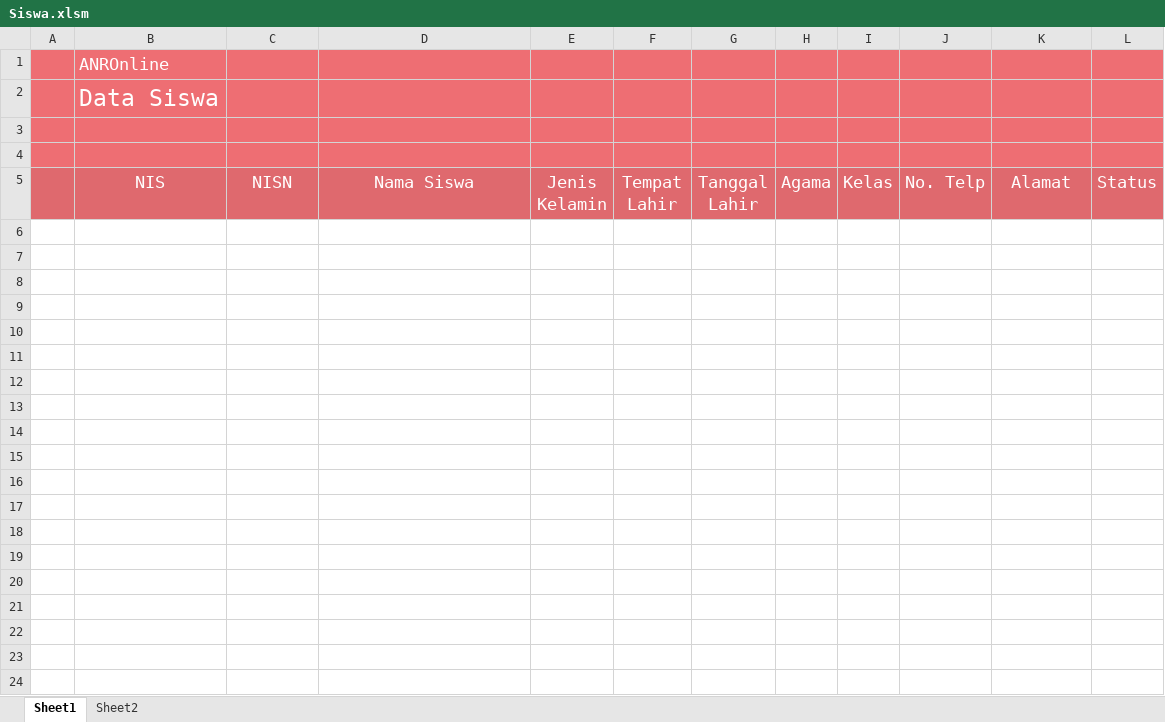
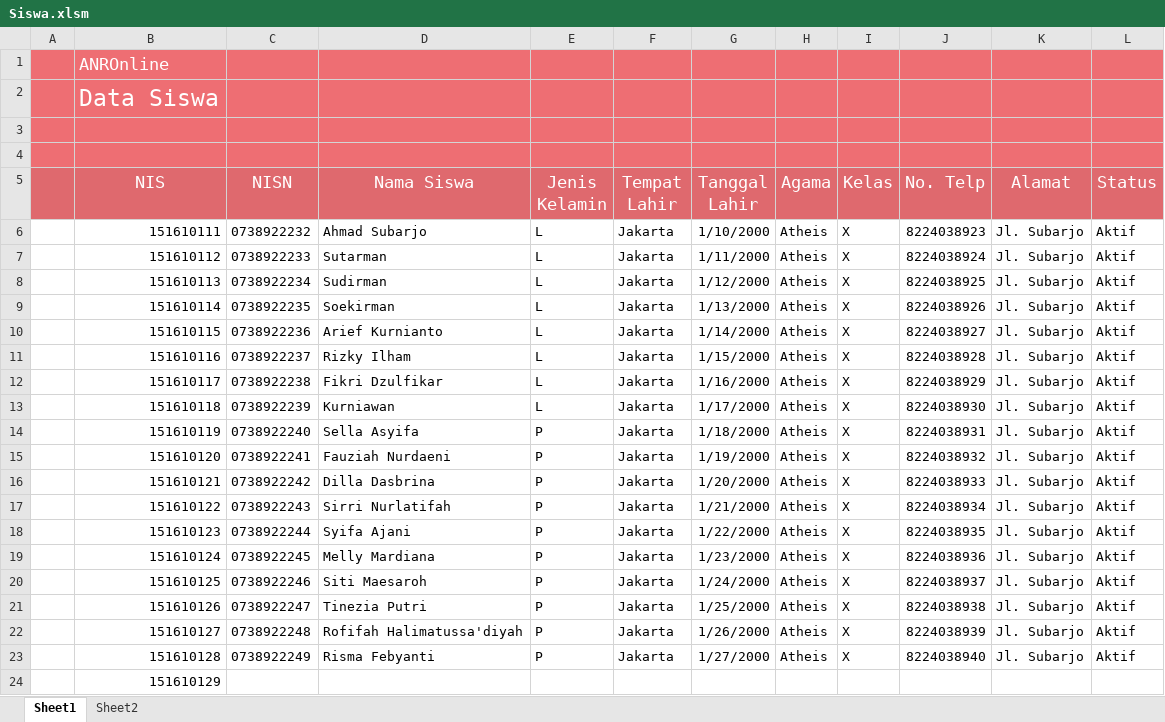
Before and after one commit to ANDev04/ANROnline, an Excel workbook: Excel/Siswa.xlsm, sheet Sheet1, drawn as a sheet; only a part is shown; values as stored, in another font and other column widths than the file's, no borders; charts and pictures not drawn; the diff covers the shown part only; the diff names each change by its address in the sheet, - before the commit and + after, or states it on an @@ line.

```diff
--- a/Excel/Siswa.xlsm (sheet Sheet1)
+++ b/Excel/Siswa.xlsm (sheet Sheet1)
+row 6:  | 151610111 | 0738922232 | Ahmad Subarjo | L | Jakarta | 1/10/2000 | Atheis | X | 8224038923 | Jl. Subarjo | Aktif
+row 7:  | 151610112 | 0738922233 | Sutarman | L | Jakarta | 1/11/2000 | Atheis | X | 8224038924 | Jl. Subarjo | Aktif
+row 8:  | 151610113 | 0738922234 | Sudirman | L | Jakarta | 1/12/2000 | Atheis | X | 8224038925 | Jl. Subarjo | Aktif
+row 9:  | 151610114 | 0738922235 | Soekirman | L | Jakarta | 1/13/2000 | Atheis | X | 8224038926 | Jl. Subarjo | Aktif
+row 10:  | 151610115 | 0738922236 | Arief Kurnianto | L | Jakarta | 1/14/2000 | Atheis | X | 8224038927 | Jl. Subarjo | Aktif
+row 11:  | 151610116 | 0738922237 | Rizky Ilham | L | Jakarta | 1/15/2000 | Atheis | X | 8224038928 | Jl. Subarjo | Aktif
+row 12:  | 151610117 | 0738922238 | Fikri Dzulfikar | L | Jakarta | 1/16/2000 | Atheis | X | 8224038929 | Jl. Subarjo | Aktif
+row 13:  | 151610118 | 0738922239 | Kurniawan | L | Jakarta | 1/17/2000 | Atheis | X | 8224038930 | Jl. Subarjo | Aktif
+row 14:  | 151610119 | 0738922240 | Sella Asyifa | P | Jakarta | 1/18/2000 | Atheis | X | 8224038931 | Jl. Subarjo | Aktif
+row 15:  | 151610120 | 0738922241 | Fauziah Nurdaeni | P | Jakarta | 1/19/2000 | Atheis | X | 8224038932 | Jl. Subarjo | Aktif
+row 16:  | 151610121 | 0738922242 | Dilla Dasbrina | P | Jakarta | 1/20/2000 | Atheis | X | 8224038933 | Jl. Subarjo | Aktif
+row 17:  | 151610122 | 0738922243 | Sirri Nurlatifah | P | Jakarta | 1/21/2000 | Atheis | X | 8224038934 | Jl. Subarjo | Aktif
+row 18:  | 151610123 | 0738922244 | Syifa Ajani | P | Jakarta | 1/22/2000 | Atheis | X | 8224038935 | Jl. Subarjo | Aktif
+row 19:  | 151610124 | 0738922245 | Melly Mardiana | P | Jakarta | 1/23/2000 | Atheis | X | 8224038936 | Jl. Subarjo | Aktif
+row 20:  | 151610125 | 0738922246 | Siti Maesaroh | P | Jakarta | 1/24/2000 | Atheis | X | 8224038937 | Jl. Subarjo | Aktif
+row 21:  | 151610126 | 0738922247 | Tinezia Putri | P | Jakarta | 1/25/2000 | Atheis | X | 8224038938 | Jl. Subarjo | Aktif
+row 22:  | 151610127 | 0738922248 | Rofifah Halimatussa'diyah | P | Jakarta | 1/26/2000 | Atheis | X | 8224038939 | Jl. Subarjo | Aktif
+row 23:  | 151610128 | 0738922249 | Risma Febyanti | P | Jakarta | 1/27/2000 | Atheis | X | 8224038940 | Jl. Subarjo | Aktif
+row 24:  | 151610129
```
Also changed, not shown: 26 added rows elsewhere in this sheet, sheet Sheet2, 3 other files.
